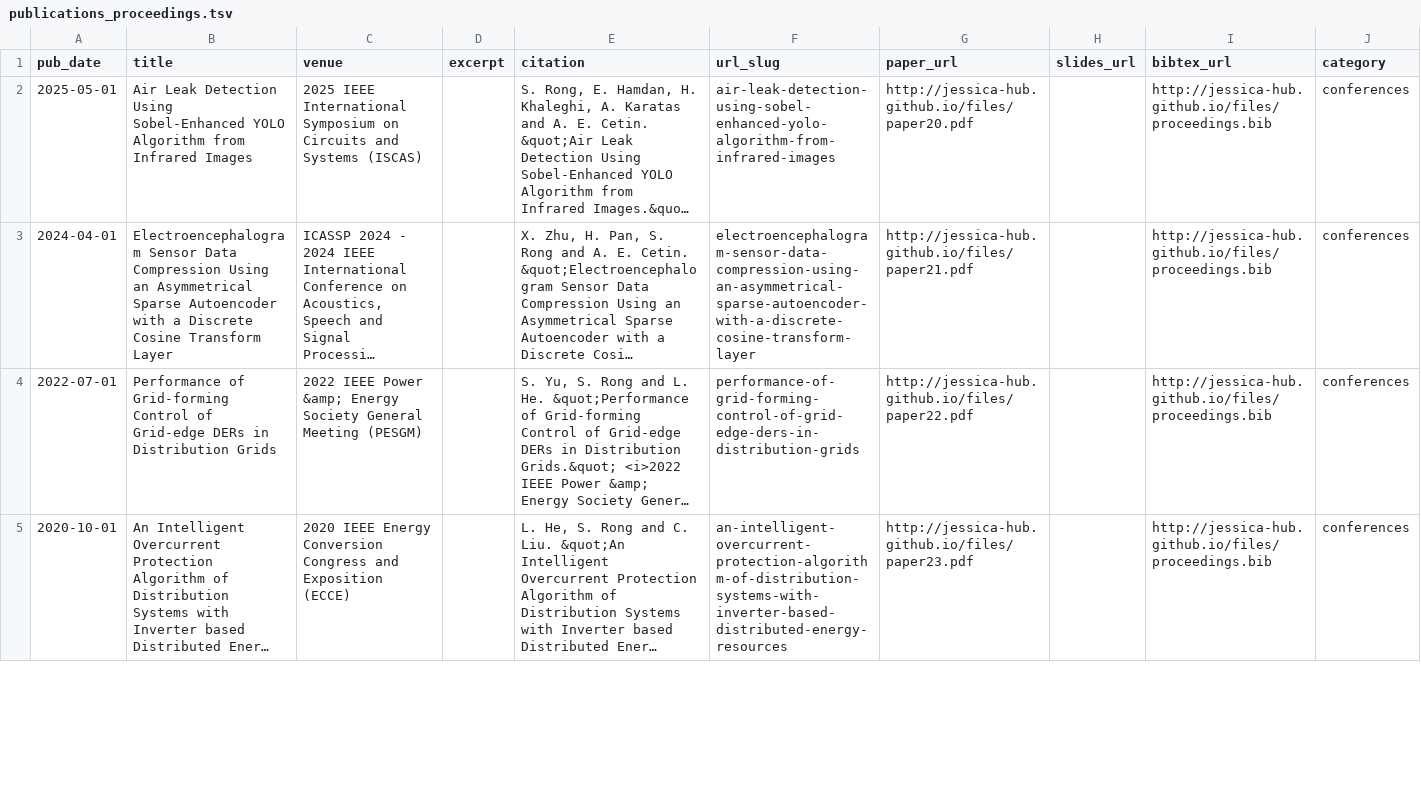
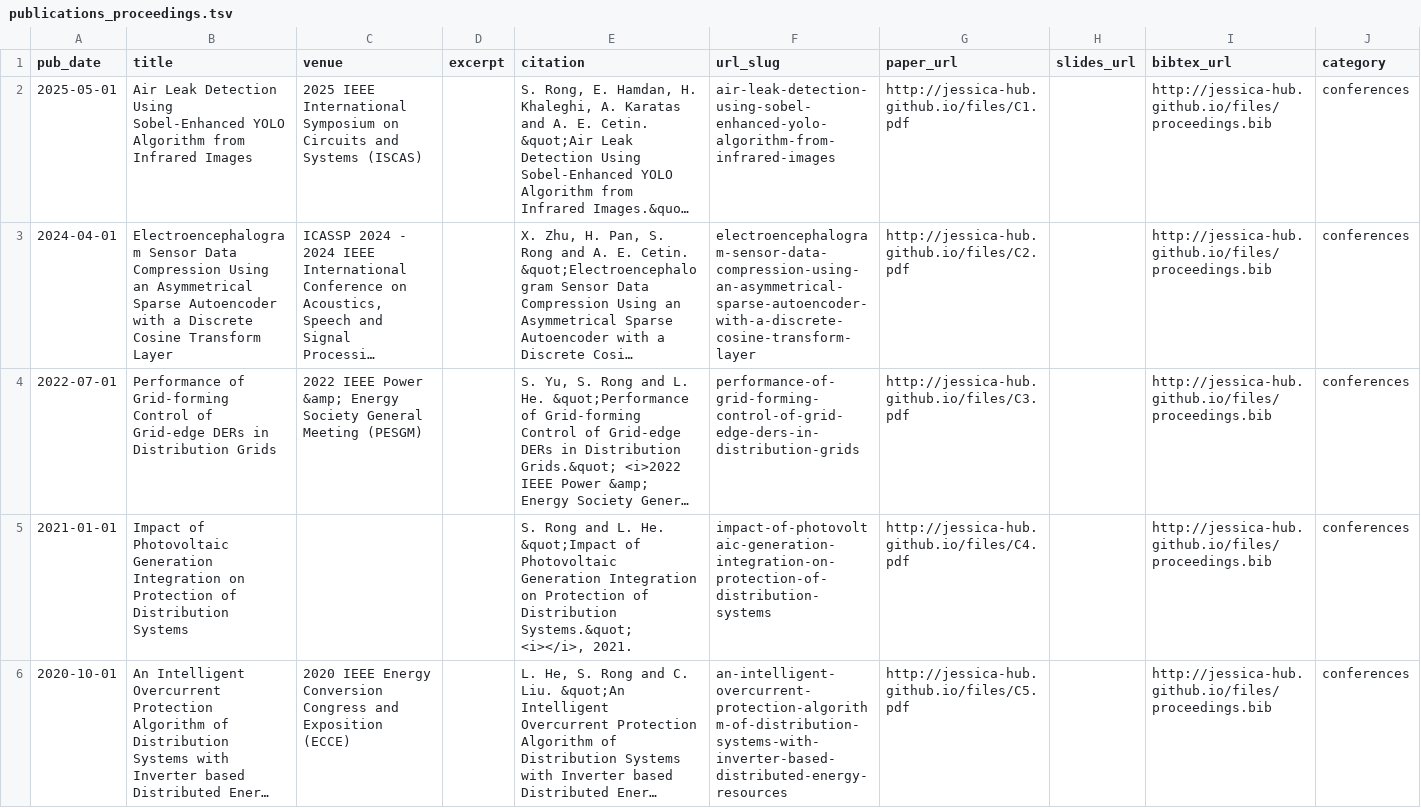
Before and after one commit to Jessica-hub/shuaiang-rong.github.io, a TSV file: markdown_generator/publications_proceedings.tsv, drawn as a sheet; only a part is shown; long unchanged cells end in …; addresses are those after the commit; the diff covers the shown part only; the diff names each change by its address in the sheet, - before the commit and + after, or states it on an @@ line.

```diff
--- a/markdown_generator/publications_proceedings.tsv
+++ b/markdown_generator/publications_proceedings.tsv
-G2 (paper_url): http://jessica-hub.github.io/files/paper20.pdf
+G2 (paper_url): http://jessica-hub.github.io/files/C1.pdf
-G3 (paper_url): http://jessica-hub.github.io/files/paper21.pdf
+G3 (paper_url): http://jessica-hub.github.io/files/C2.pdf
-G4 (paper_url): http://jessica-hub.github.io/files/paper22.pdf
+G4 (paper_url): http://jessica-hub.github.io/files/C3.pdf
+row 5: 2021-01-01 | Impact of Photovoltaic Generation Integration on Protection of Distribution Systems |  |  | S. Rong and L. He. &quot;Impact of Photovoltaic Generation Integration on Protection of Distribution Systems.&quot; <i></i>, 2021. | impact-of-photovoltaic-generation-integration-on-protection-of-distribution-systems | http://jessica-hub.github.io/files/C4.pdf |  | http://jessica-hub.github.io/files/proceedings.bib | conferences
-G6 (paper_url): http://jessica-hub.github.io/files/paper23.pdf
+G6 (paper_url): http://jessica-hub.github.io/files/C5.pdf
```
Also changed, not shown: 4 edited cells elsewhere in this file, markdown_generator/publications_journals.tsv, 33 other files.
